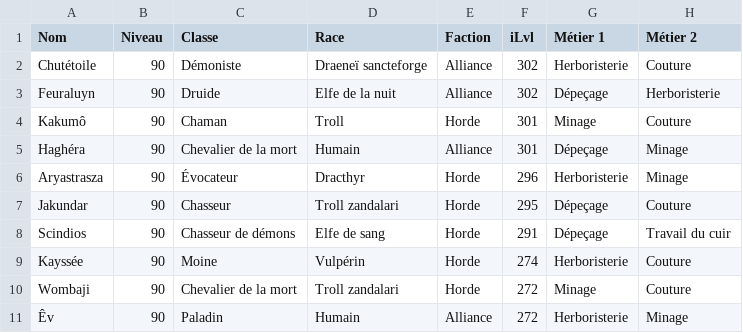
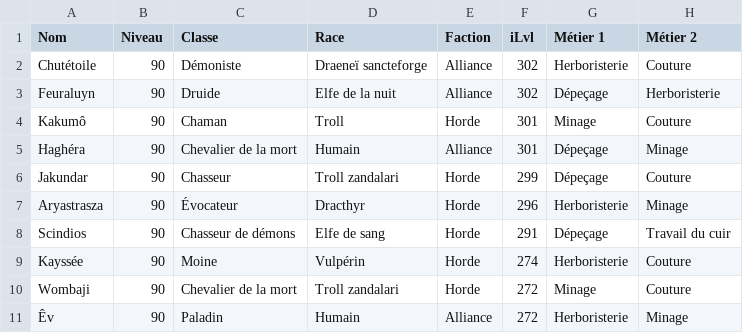
Before and after one commit to halekss/data_classification_API_blizzard, a CSV file: data/mon_dataset_wow.csv, drawn as a sheet; only a part is shown.

```diff
--- a/data/mon_dataset_wow.csv
+++ b/data/mon_dataset_wow.csv
@@ -5,4 +5,4 @@ Kakumô,90,Chaman,Troll,Horde,301,Minage,Couture
 Haghéra,90,Chevalier de la mort,Humain,Alliance,301,Dépeçage,Minage
+Jakundar,90,Chasseur,Troll zandalari,Horde,299,Dépeçage,Couture
 Aryastrasza,90,Évocateur,Dracthyr,Horde,296,Herboristerie,Minage
-Jakundar,90,Chasseur,Troll zandalari,Horde,295,Dépeçage,Couture
 Scindios,90,Chasseur de démons,Elfe de sang,Horde,291,Dépeçage,Travail du cuir
```
